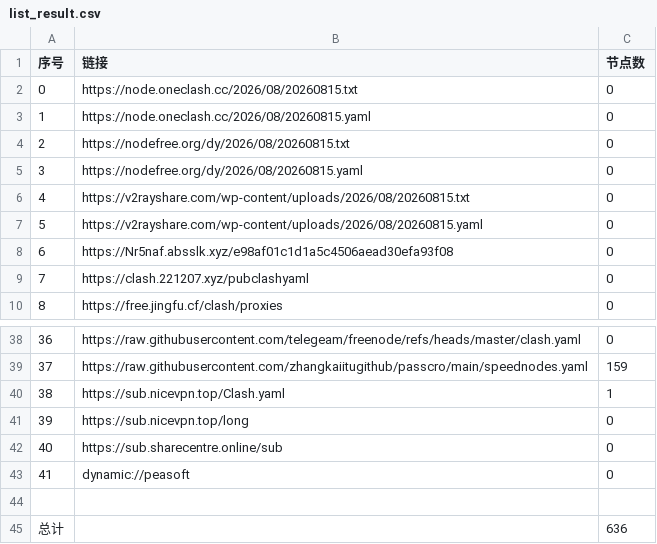
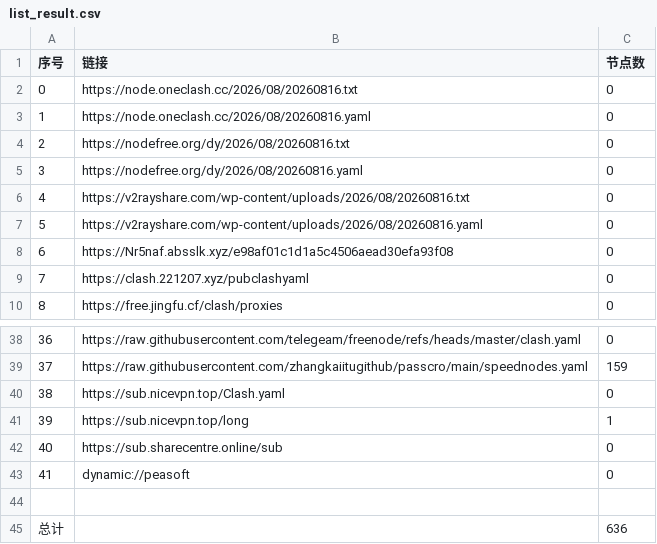
Before and after one commit to y1242067002/yfp, a CSV file: list_result.csv, drawn as a sheet; only a part is shown, gaps mark what is left out.

```diff
--- a/list_result.csv
+++ b/list_result.csv
@@ -1,8 +1,8 @@
 序号,链接,节点数
-0,https://node.oneclash.cc/2026/08/20260815.txt,0
-1,https://node.oneclash.cc/2026/08/20260815.yaml,0
-2,https://nodefree.org/dy/2026/08/20260815.txt,0
-3,https://nodefree.org/dy/2026/08/20260815.yaml,0
-4,https://v2rayshare.com/wp-content/uploads/2026/08/20260815.txt,0
-5,https://v2rayshare.com/wp-content/uploads/2026/08/20260815.yaml,0
+0,https://node.oneclash.cc/2026/08/20260816.txt,0
+1,https://node.oneclash.cc/2026/08/20260816.yaml,0
+2,https://nodefree.org/dy/2026/08/20260816.txt,0
+3,https://nodefree.org/dy/2026/08/20260816.yaml,0
+4,https://v2rayshare.com/wp-content/uploads/2026/08/20260816.txt,0
+5,https://v2rayshare.com/wp-content/uploads/2026/08/20260816.yaml,0
 6,https://Nr5naf.absslk.xyz/e98af01c1d1a5c4506aead30efa93f08,0
@@ -39,4 +39,4 @@
 37,https://raw.githubusercontent.com/zhangkaiitugithub/passcro/main/speednodes.yaml,159
-38,https://sub.nicevpn.top/Clash.yaml,1
-39,https://sub.nicevpn.top/long,0
+38,https://sub.nicevpn.top/Clash.yaml,0
+39,https://sub.nicevpn.top/long,1
 40,https://sub.sharecentre.online/sub,0
```
Also changed, not shown: 5 other files.
